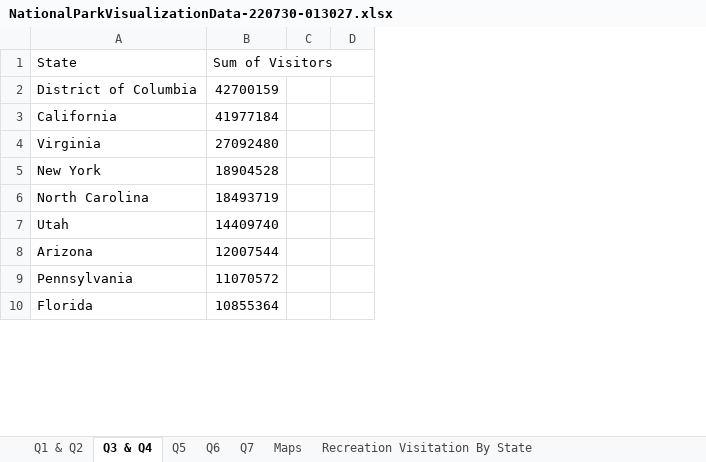
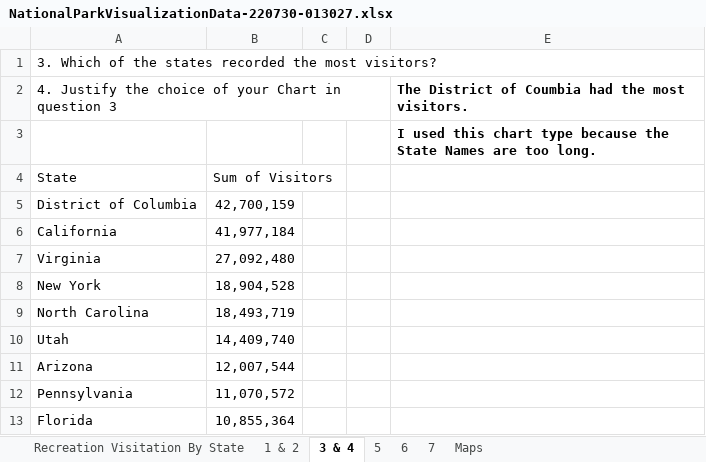
Before and after one commit to ikoghoemmanuell/National-Park-Data-Visualization, an Excel workbook: NationalParkVisualizationData-220730-013027.xlsx, sheet 3 & 4, drawn as a sheet; only a part is shown; values as stored, in another font and other column widths than the file's, no borders; charts and pictures and table styles not drawn; removed rows and columns are numbered as before the commit, all else as after; the diff names each change by its address in the sheet, - before the commit and + after, or states it on an @@ line.

```diff
--- a/NationalParkVisualizationData-220730-013027.xlsx (sheet 3 & 4)
+++ b/NationalParkVisualizationData-220730-013027.xlsx (sheet 3 & 4)
-sheet tab: Q1 & Q2
+sheet tab: 1 & 2
-sheet tab: Q3 & Q4
+sheet tab: 3 & 4
-sheet tab: Q5
+sheet tab: 5
-sheet tab: Q7
+sheet tab: 7
-sheet tab: Q6
+sheet tab: 6
@@ sheet tab order changed: Recreation Visitation By State | 1 & 2 | 3 & 4 | 5 | 6 | 7 | Maps @@
-column B, rows 1-10: Sum of Visitors | 42700159 | 41977184 | 27092480 | 18904528 | 18493719 | 14409740 | 12007544 | 11070572 | 10855364
+column B, rows 4-13: Sum of Visitors | 42,700,159 | 41,977,184 | 27,092,480 | 18,904,528 | 18,493,719 | 14,409,740 | 12,007,544 | 11,070,572 | 10,855,364
-column D, empty
+column D, empty
+column E, empty
+row 1: 3. Which of the states recorded the most visitors?
+row 2: 4. Justify the choice of your Chart in question 3 |  |  |  | The District of Coumbia had the most visitors.
+row 3:  |  |  |  | I used this chart type because the State Names are too long.
```
Also changed, not shown: sheet Recreation Visitation By State, sheet Maps, sheet 7, sheet 1 & 2, sheet 5, formulas that keep their value, charts or pictures.
